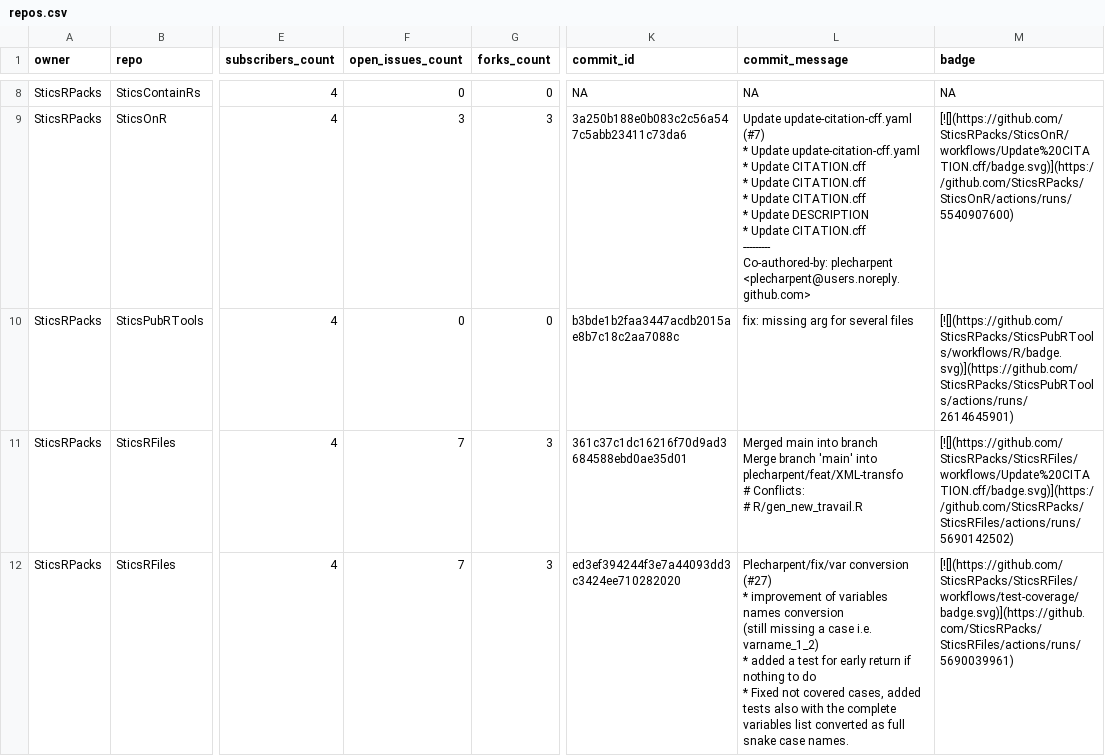
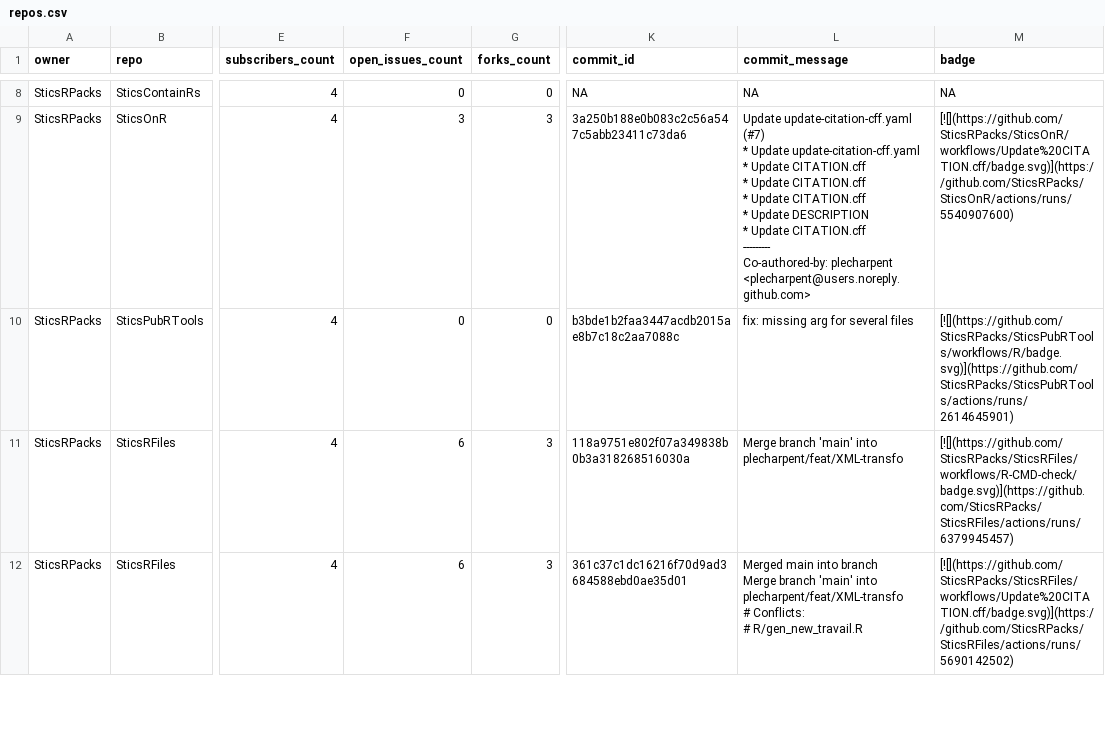
Before and after one commit to SticsRPacks/status, a CSV file: repos.csv, drawn as a sheet; only a part is shown, gaps mark what is left out; ↵ is a line break in a cell; the diff covers the shown part only; the diff names each change by its address in the sheet, - before the commit and + after, or states it on an @@ line.

```diff
--- a/repos.csv
+++ b/repos.csv
-F11:F12 (open_issues_count): 7
+F11:F12 (open_issues_count): 6
-K11 (commit_id): 361c37c1dc16216f70d9ad3684588ebd0ae35d01
+K11 (commit_id): 118a9751e802f07a349838b0b3a318268516030a
-L11 (commit_message): Merged main into branch ↵ Merge branch 'main' into plecharpent/feat/XML-transfo ↵ # Conflicts: ↵ # R/gen_new_travail.R
+L11 (commit_message): Merge branch 'main' into plecharpent/feat/XML-transfo
-M11 (badge): [![](https://github.com/SticsRPacks/SticsRFiles/workflows/Update%20CITATION.cff/badge.svg)](https://github.com/SticsRPacks/SticsRFiles/actions/runs/5690142502)
+M11 (badge): [![](https://github.com/SticsRPacks/SticsRFiles/workflows/R-CMD-check/badge.svg)](https://github.com/SticsRPacks/SticsRFiles/actions/runs/6379945457)
-K12 (commit_id): ed3ef394244f3e7a44093dd3c3424ee710282020
+K12 (commit_id): 361c37c1dc16216f70d9ad3684588ebd0ae35d01
-L12 (commit_message): Plecharpent/fix/var conversion (#27) ↵ * improvement of variables names conversion ↵ (still missing a case i.e. varname_1_2) ↵ * added a test for early return if nothing to do ↵ * Fixed not covered cases, added tests also with the complete variables list converted as full snake case names.
+L12 (commit_message): Merged main into branch ↵ Merge branch 'main' into plecharpent/feat/XML-transfo ↵ # Conflicts: ↵ # R/gen_new_travail.R
-M12 (badge): [![](https://github.com/SticsRPacks/SticsRFiles/workflows/test-coverage/badge.svg)](https://github.com/SticsRPacks/SticsRFiles/actions/runs/5690039961)
+M12 (badge): [![](https://github.com/SticsRPacks/SticsRFiles/workflows/Update%20CITATION.cff/badge.svg)](https://github.com/SticsRPacks/SticsRFiles/actions/runs/5690142502)
```
Also changed, not shown: 4 edited cells elsewhere in this file, 2 other files.
